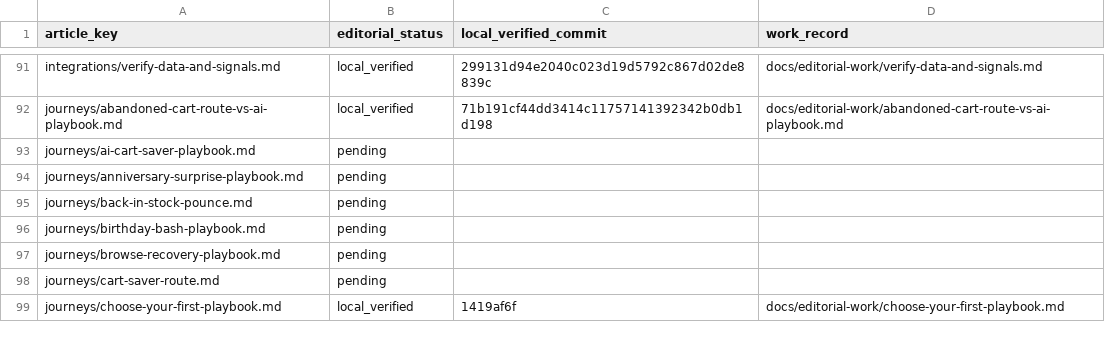
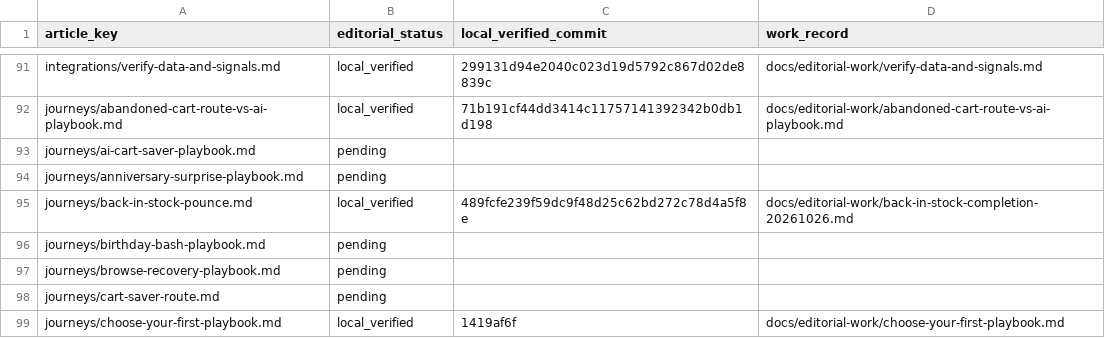
Before and after one commit to hellotext/help, a CSV file: docs/editorial-work/progress.csv, drawn as a sheet; only a part is shown, gaps mark what is left out.

Commit message:
Record verification of Back-in-Stock guides

```diff
--- a/docs/editorial-work/progress.csv
+++ b/docs/editorial-work/progress.csv
@@ -94,3 +94,3 @@ journeys/ai-cart-saver-playbook.md,pending,,
 journeys/anniversary-surprise-playbook.md,pending,,
-journeys/back-in-stock-pounce.md,pending,,
+journeys/back-in-stock-pounce.md,local_verified,489fcfe239f59dc9f48d25c62bd272c78d4a5f8e,docs/editorial-work/back-in-stock-completion-20261026.md
 journeys/birthday-bash-playbook.md,pending,,
```
Also changed, not shown: 1 other file.
